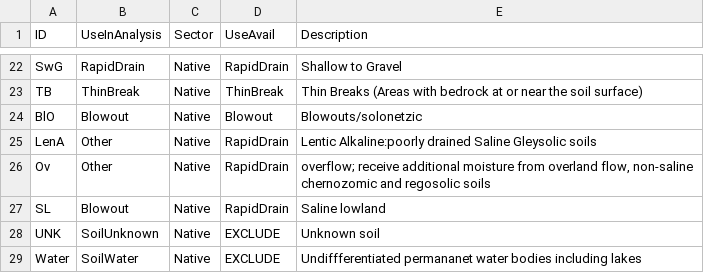
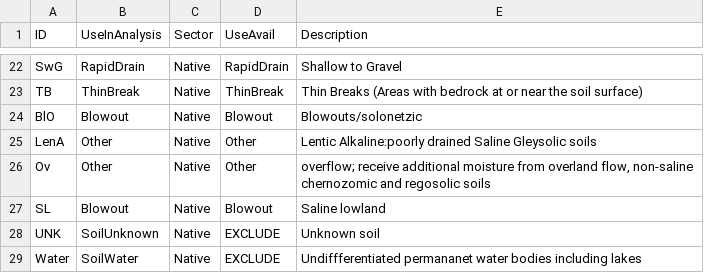
Before and after one commit to psolymos/abmianalytics, a CSV file: lookup/lookup-soil-hf-v2020.csv, drawn as a sheet; only a part is shown, gaps mark what is left out.

Commit message:
Update lookup-soil-hf-v2020.csv

```diff
--- a/lookup/lookup-soil-hf-v2020.csv
+++ b/lookup/lookup-soil-hf-v2020.csv
@@ -24,5 +24,5 @@ TB,ThinBreak,Native,ThinBreak,Thin Breaks (Areas with bedrock at or near the soi
 BlO,Blowout,Native,Blowout,Blowouts/solonetzic
-LenA,Other,Native,RapidDrain,Lentic Alkaline:poorly drained Saline Gleysolic soils
-Ov,Other,Native,RapidDrain,"overflow; receive additional moisture from overland flow, non-saline chernozomic and regosolic soils"
-SL,Blowout,Native,RapidDrain,Saline lowland
+LenA,Other,Native,Other,Lentic Alkaline:poorly drained Saline Gleysolic soils
+Ov,Other,Native,Other,"overflow; receive additional moisture from overland flow, non-saline chernozomic and regosolic soils"
+SL,Blowout,Native,Blowout,Saline lowland
 UNK,SoilUnknown,Native,EXCLUDE,Unknown soil
```
